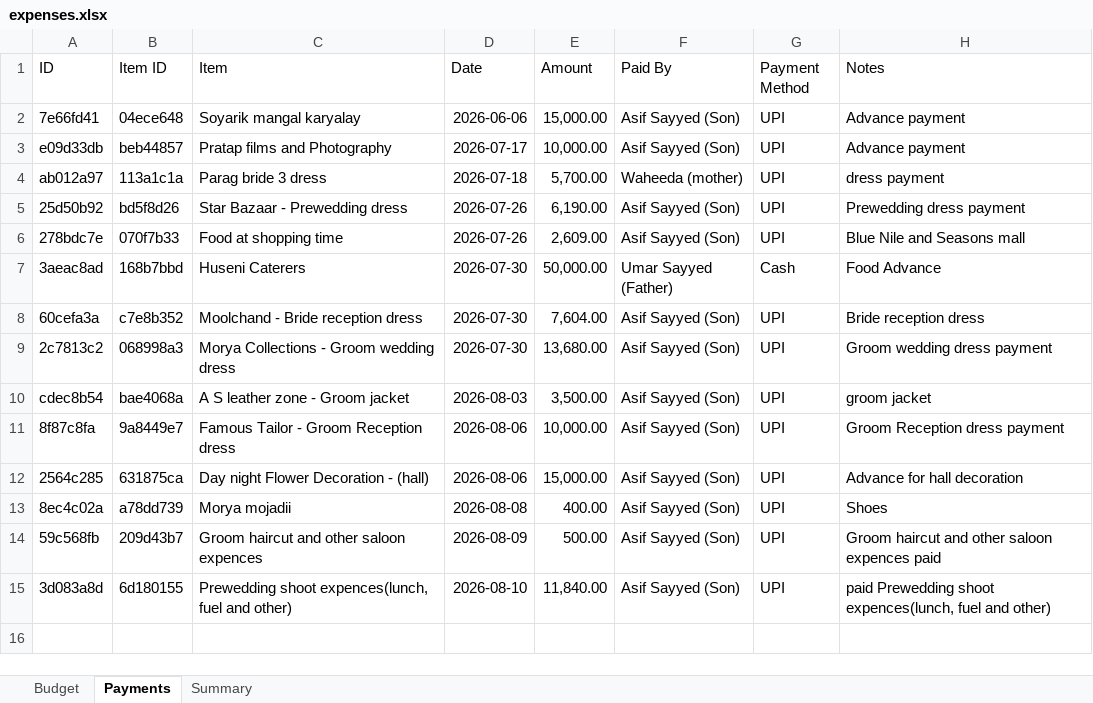
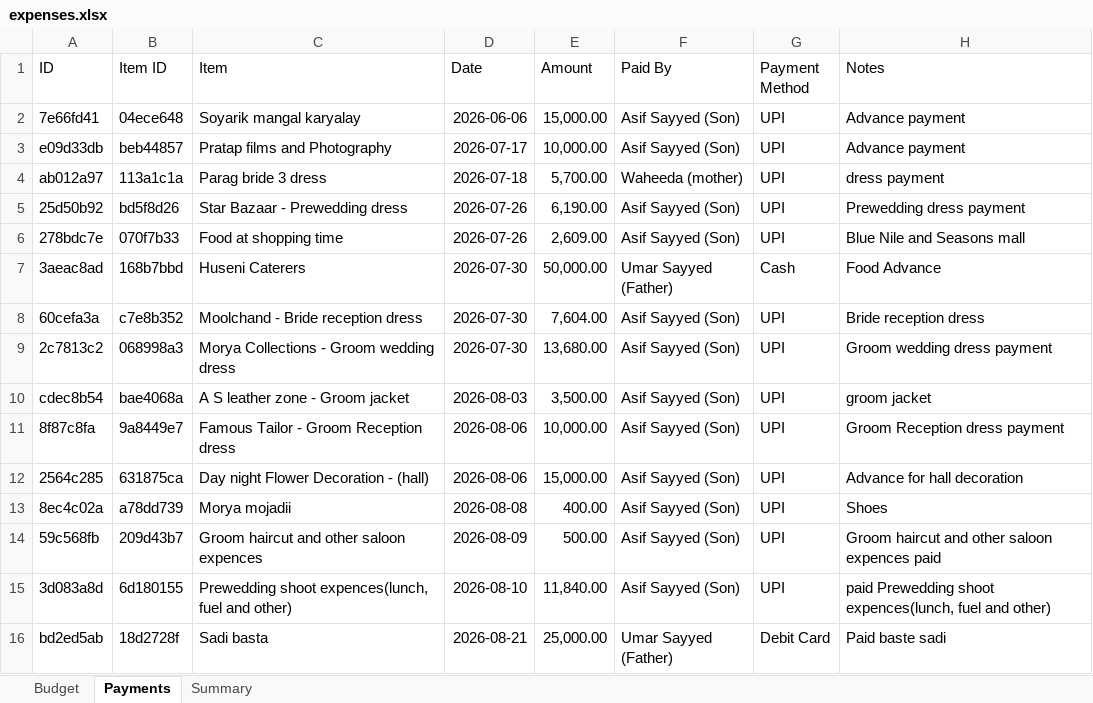
Before and after one commit to Asif-Nice/poc-track-expenses, an Excel workbook: data/expenses.xlsx, sheet Payments, drawn as a sheet; values as stored, in another font and other column widths than the file's, no borders; the diff names each change by its address in the sheet, - before the commit and + after, or states it on an @@ line.

Commit message:
Record payment: ₹25,000.00 by Umar Sayyed (Father) for Sadi basta

```diff
--- a/data/expenses.xlsx (sheet Payments)
+++ b/data/expenses.xlsx (sheet Payments)
+row 16: bd2ed5ab | 18d2728f | Sadi basta | 2026-08-21 | 25,000.00 | Umar Sayyed (Father) | Debit Card | Paid baste sadi
```
Also changed, not shown: sheet Summary.
